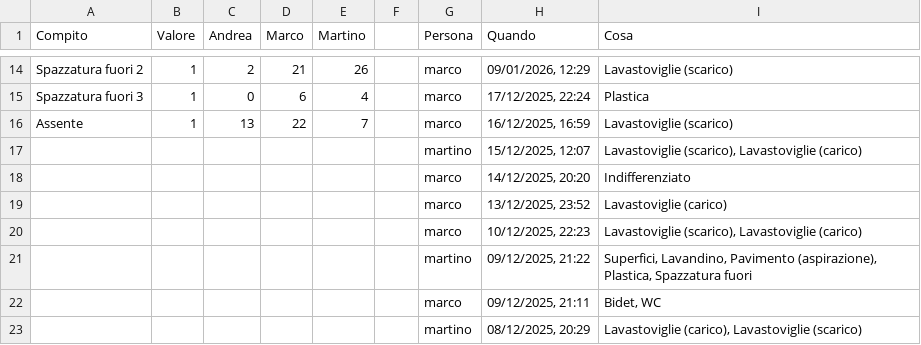
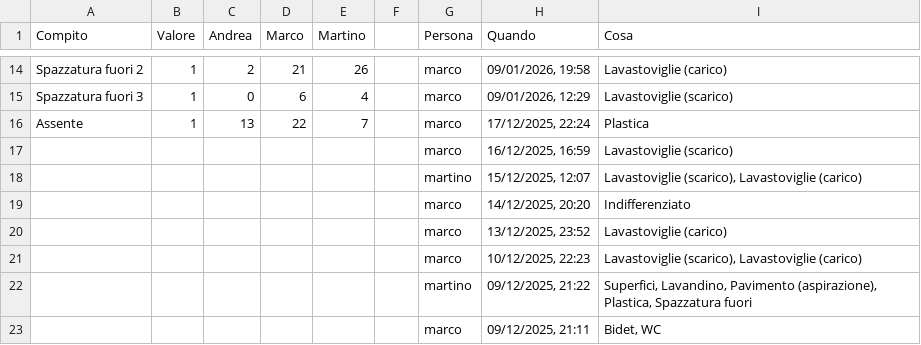
Before and after one commit to BertrandPouget/litpii, a CSV file: data/chores.csv, drawn as a sheet; only a part is shown, gaps mark what is left out; the shorter side is filled out with more unchanged rows; the diff covers the shown part only; the diff names each change by its address in the sheet, - before the commit and + after, or states it on an @@ line.

Commit message:
Update chores for marco

```diff
--- a/data/chores.csv
+++ b/data/chores.csv
-H14 (Quando): 09/01/2026, 12:29
+H14 (Quando): 09/01/2026, 19:58
-I14 (Cosa): Lavastoviglie (scarico)
+I14 (Cosa): Lavastoviglie (carico)
-H15 (Quando): 17/12/2025, 22:24
+H15 (Quando): 09/01/2026, 12:29
-I15 (Cosa): Plastica
+I15 (Cosa): Lavastoviglie (scarico)
-H16 (Quando): 16/12/2025, 16:59
+H16 (Quando): 17/12/2025, 22:24
-I16 (Cosa): Lavastoviglie (scarico)
+I16 (Cosa): Plastica
+row 17:  |  |  |  |  |  | marco | 16/12/2025, 16:59 | Lavastoviglie (scarico)
```
Also changed, not shown: 32 edited cells elsewhere in this file.
